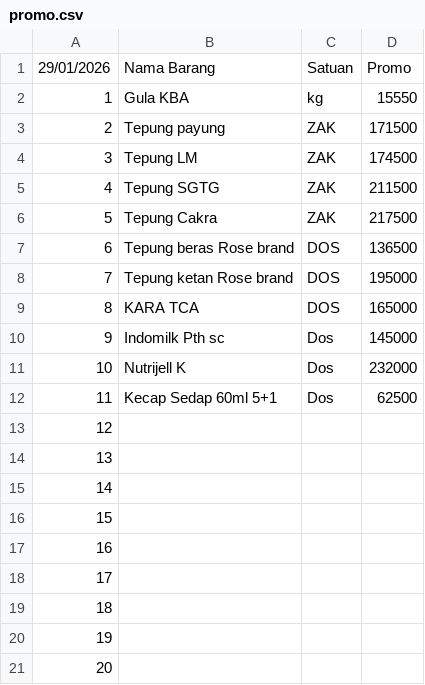
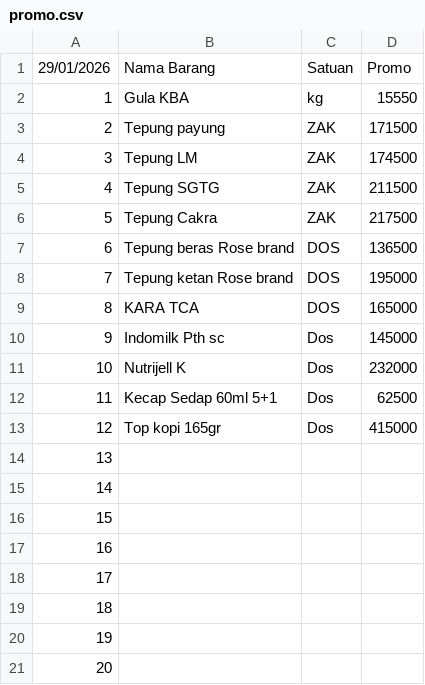
Before and after one commit to rustyping/damai, a CSV file: promo.csv, drawn as a sheet.

Commit message:
Update promo.csv

```diff
--- a/promo.csv
+++ b/promo.csv
@@ -12,3 +12,3 @@
 11,Kecap Sedap 60ml 5+1,Dos,62500
-12,,,
+12,Top kopi 165gr,Dos,415000
 13,,,
```
